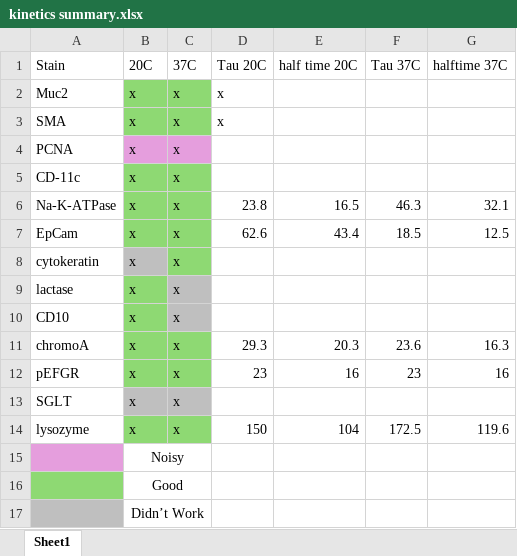
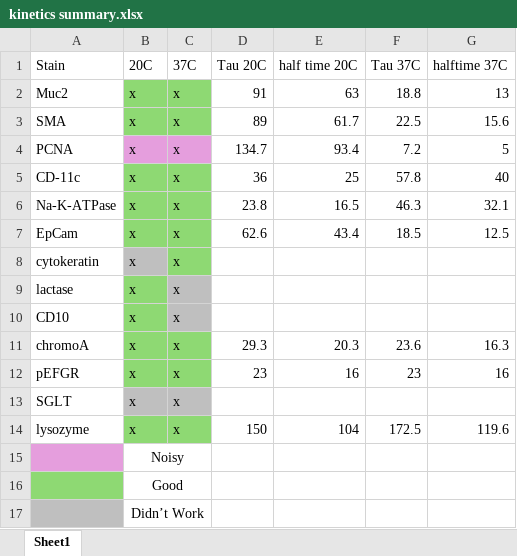
Before and after one commit to mdanderson03/SpectrePlex, an Excel workbook: experiments/kinetics summary.xlsx, sheet Sheet1, drawn as a sheet; values as stored, in another font and other column widths than the file's, no borders; the diff names each change by its address in the sheet, - before the commit and + after, or states it on an @@ line.

```diff
--- a/experiments/kinetics summary.xlsx (sheet Sheet1)
+++ b/experiments/kinetics summary.xlsx (sheet Sheet1)
-D2 (Tau 20C): x
+D2 (Tau 20C): 91
-E2 (half time 20C): (empty)
+E2 (half time 20C): 63
-F2 (Tau 37C): (empty)
+F2 (Tau 37C): 18.8
-G2 (halftime 37C): (empty)
+G2 (halftime 37C): 13
-D3 (Tau 20C): x
+D3 (Tau 20C): 89
-E3 (half time 20C): (empty)
+E3 (half time 20C): 61.7
-F3 (Tau 37C): (empty)
+F3 (Tau 37C): 22.5
-G3 (halftime 37C): (empty)
+G3 (halftime 37C): 15.6
-D4 (Tau 20C): (empty)
+D4 (Tau 20C): 134.7
-E4 (half time 20C): (empty)
+E4 (half time 20C): 93.4
-F4 (Tau 37C): (empty)
+F4 (Tau 37C): 7.2
-G4 (halftime 37C): (empty)
+G4 (halftime 37C): 5
-D5 (Tau 20C): (empty)
+D5 (Tau 20C): 36
-E5 (half time 20C): (empty)
+E5 (half time 20C): 25
-F5 (Tau 37C): (empty)
+F5 (Tau 37C): 57.8
-G5 (halftime 37C): (empty)
+G5 (halftime 37C): 40
```
Also changed, not shown: 1 other file.
